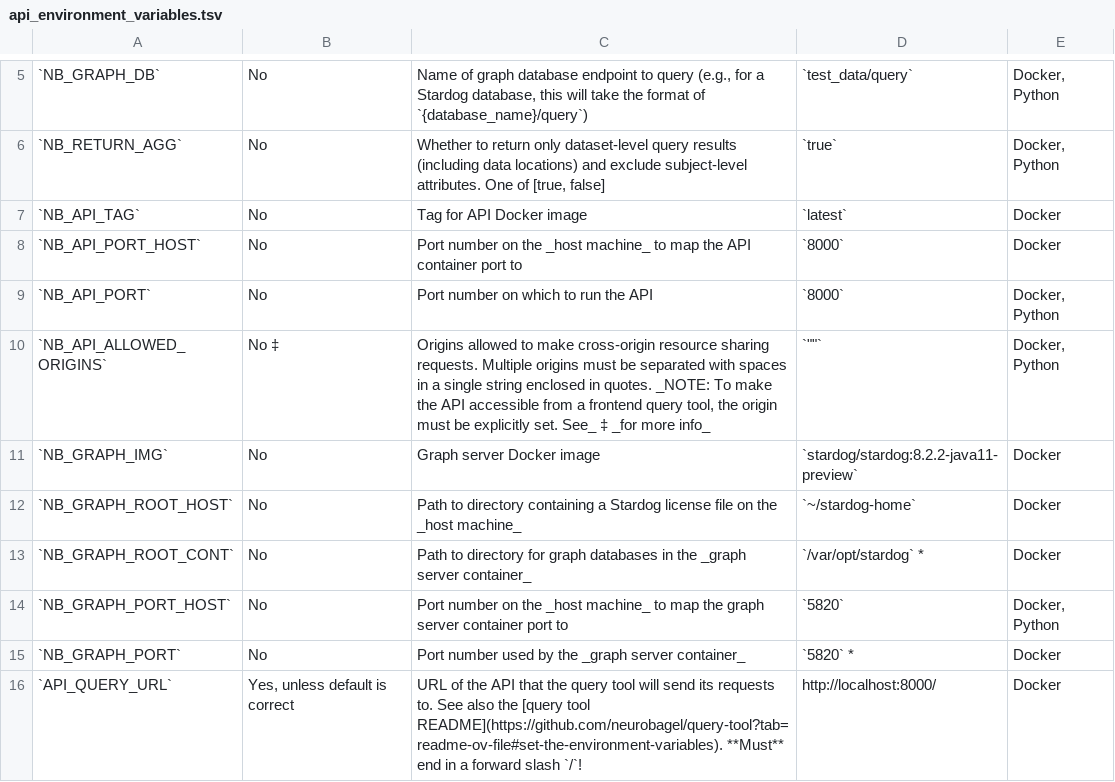
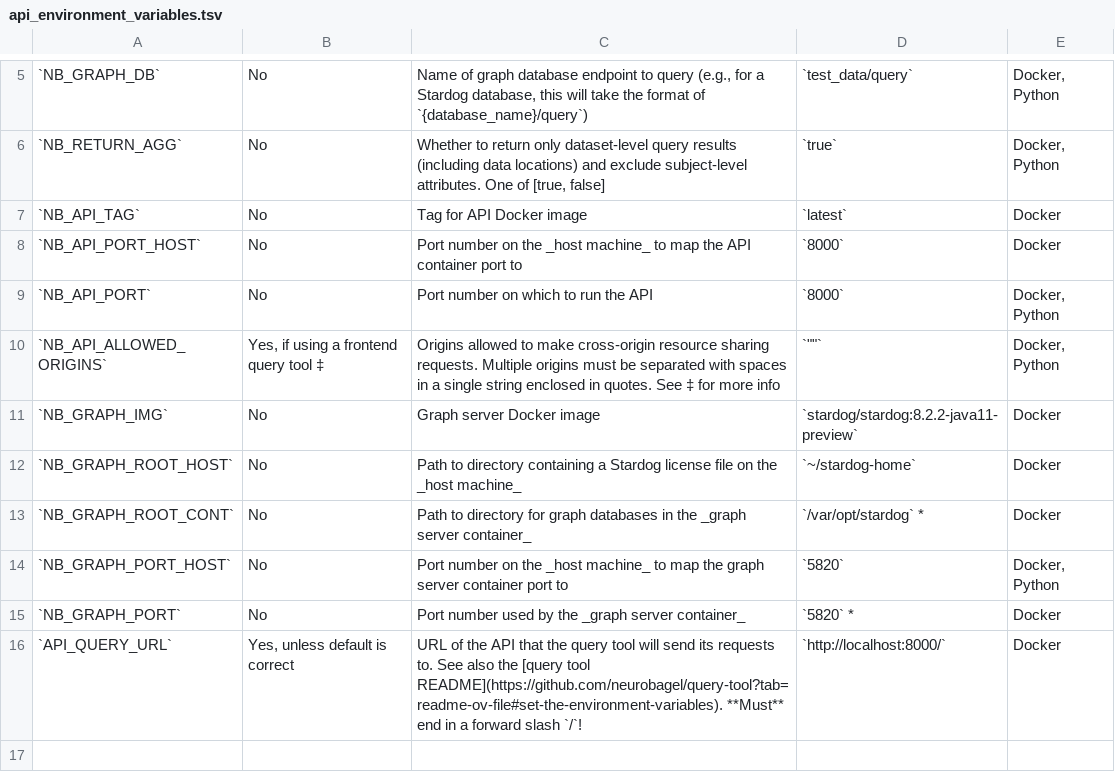
Before and after one commit to neurobagel/api, a TSV file: docs/api_environment_variables.tsv, drawn as a sheet; only a part is shown, gaps mark what is left out; the diff names each change by its address in the sheet, - before the commit and + after, or states it on an @@ line.

```diff
--- a/docs/api_environment_variables.tsv
+++ b/docs/api_environment_variables.tsv
-B10: No ‡
+B10: Yes, if using a frontend query tool ‡
-C10: …in quotes. _NOTE: To make the API accessible from a frontend query tool, the origin must be explicitly set. See_ ‡ _for more info_
+C10: …in quotes. See ‡ for more info
-D16: http://localhost:8000/
+D16: `http://localhost:8000/`
```
Also changed, not shown: 1 other file.
